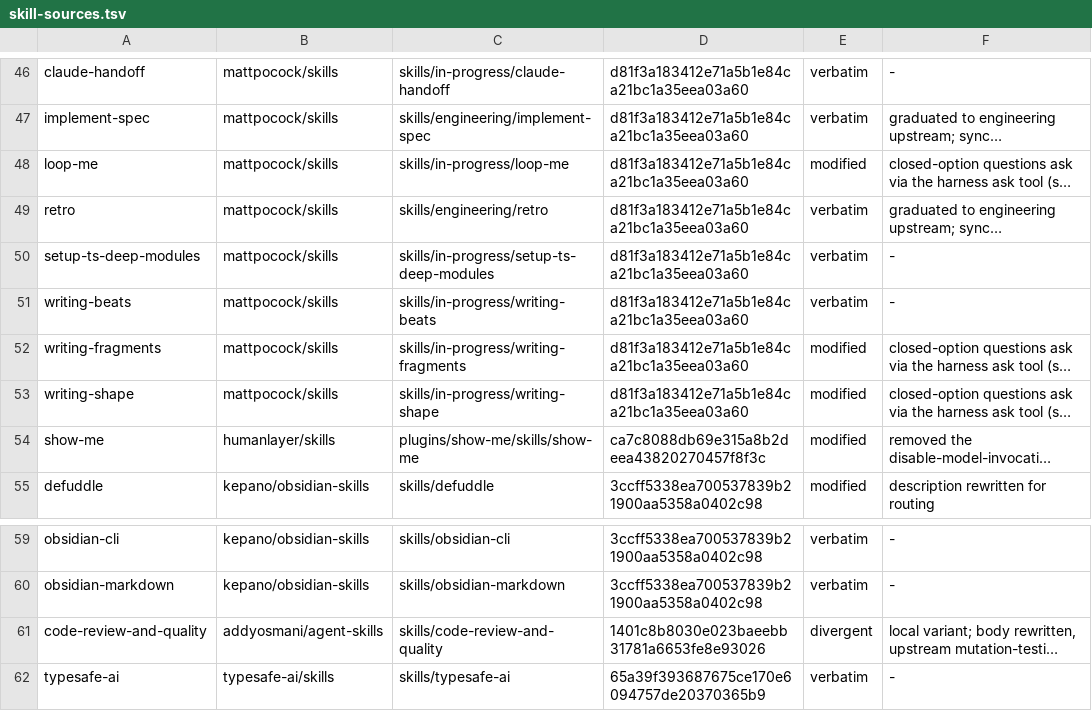
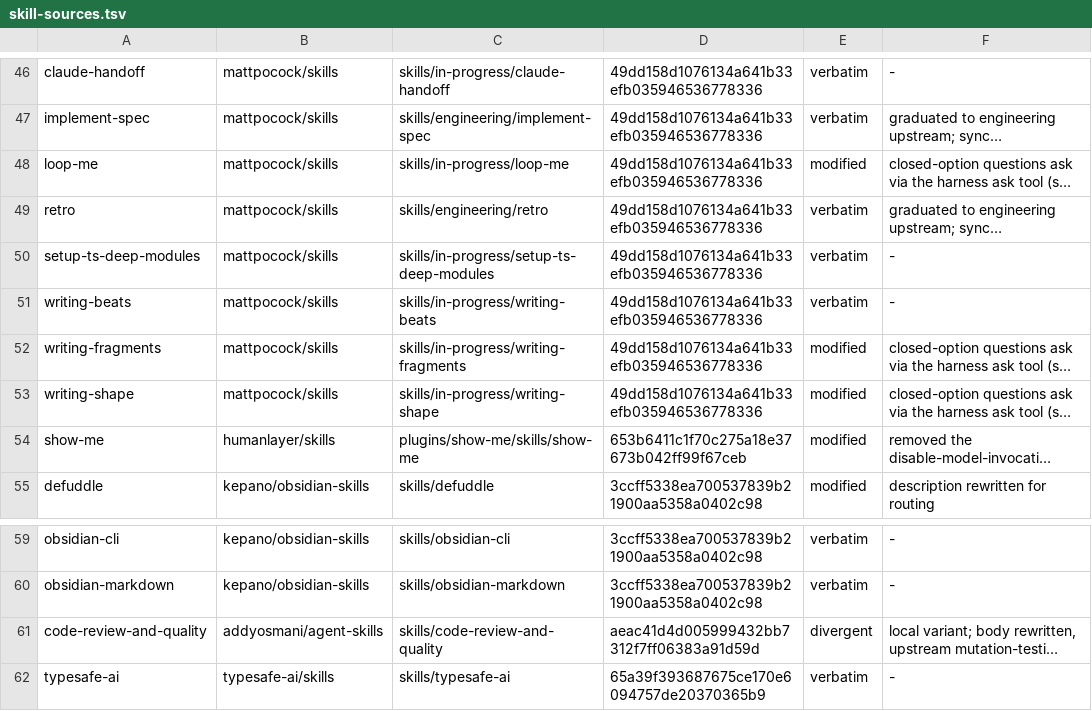
Before and after one commit to eagle4302/agent-skills, a TSV file: scripts/skill-sources.tsv, drawn as a sheet; only a part is shown, gaps mark what is left out; long unchanged cells end in …; the diff covers the shown part only; the diff names each change by its address in the sheet, - before the commit and + after, or states it on an @@ line.

```diff
--- a/scripts/skill-sources.tsv
+++ b/scripts/skill-sources.tsv
-D46:D53: d81f3a183412e71a5b1e84ca21bc1a35eea03a60
+D46:D53: 49dd158d1076134a641b33efb035946536778336
-D54: ca7c8088db69e315a8b2deea43820270457f8f3c
+D54: 653b6411c1f70c275a18e37673b042ff99f67ceb
-D61: 1401c8b8030e023baeebb31781a6653fe8e93026
+D61: aeac41d4d005999432bb7312f7ff06383a91d59d
```
Also changed, not shown: 28 edited cells elsewhere in this file, 17 other files.
